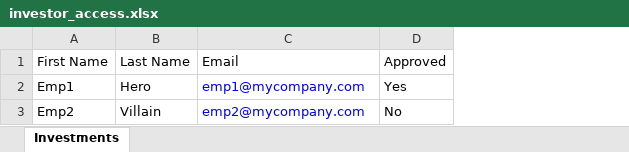
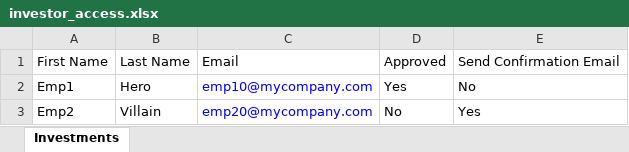
Before and after one commit to sampadadiwan/IRM, an Excel workbook: public/sample_uploads/investor_access.xlsx, sheet Investments, drawn as a sheet; values as stored, in another font and other column widths than the file's, no borders; the diff names each change by its address in the sheet, - before the commit and + after, or states it on an @@ line.

Commit message:
Investor access has ability to supress emails

```diff
--- a/public/sample_uploads/investor_access.xlsx (sheet Investments)
+++ b/public/sample_uploads/investor_access.xlsx (sheet Investments)
+column E, rows 1-3: Send Confirmation Email | No | Yes
-C2: emp1@mycompany.com
+C2: emp10@mycompany.com
-C3: emp2@mycompany.com
+C3: emp20@mycompany.com
```
Also changed, not shown: 5 other files.
